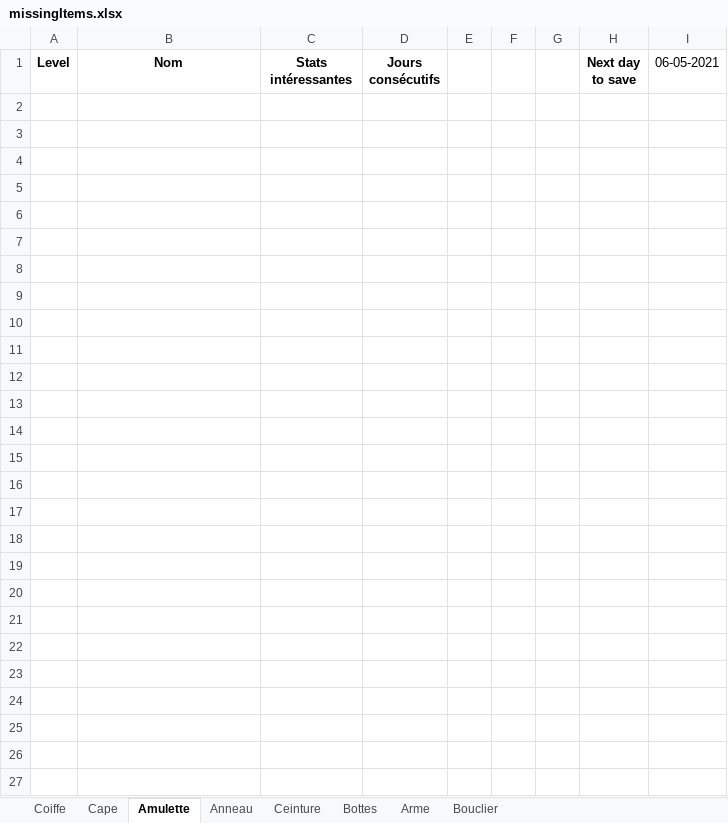
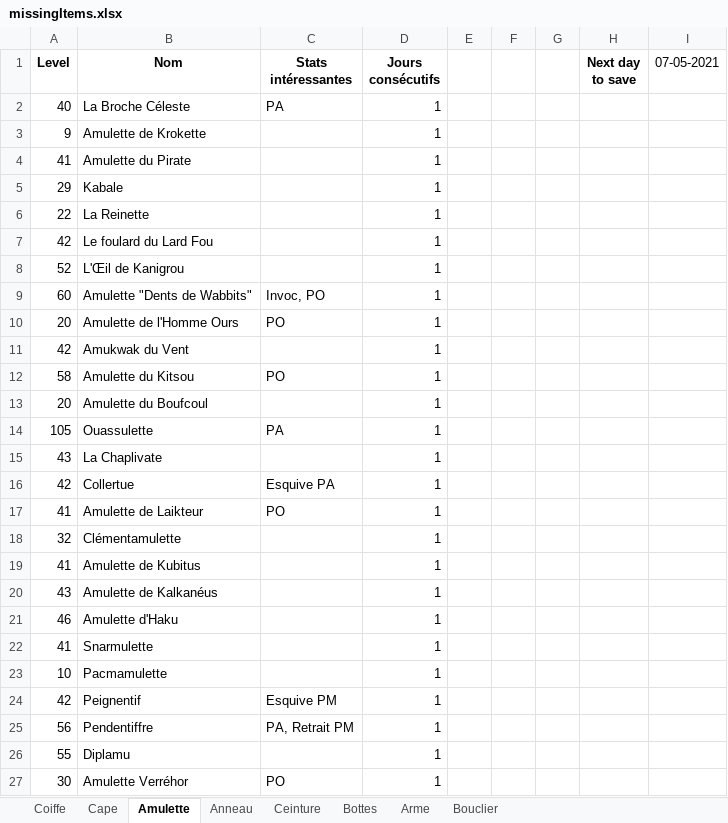
Before and after one commit to JustNao/DofusHelper, an Excel workbook: output/missingItems.xlsx, sheet Amulette, drawn as a sheet; values as stored, in another font and other column widths than the file's, no borders; the diff names each change by its address in the sheet, - before the commit and + after, or states it on an @@ line.

```diff
--- a/output/missingItems.xlsx (sheet Amulette)
+++ b/output/missingItems.xlsx (sheet Amulette)
-I1: 06-05-2021
+I1: 07-05-2021
+row 2: 40 | La Broche Céleste | PA | 1
+row 3: 9 | Amulette de Krokette |  | 1
+row 4: 41 | Amulette du Pirate |  | 1
+row 5: 29 | Kabale |  | 1
+row 6: 22 | La Reinette |  | 1
+row 7: 42 | Le foulard du Lard Fou |  | 1
+row 8: 52 | L'Œil de Kanigrou |  | 1
+row 9: 60 | Amulette "Dents de Wabbits" | Invoc, PO | 1
+row 10: 20 | Amulette de l'Homme Ours | PO | 1
+row 11: 42 | Amukwak du Vent |  | 1
+row 12: 58 | Amulette du Kitsou | PO | 1
+row 13: 20 | Amulette du Boufcoul |  | 1
+row 14: 105 | Ouassulette | PA | 1
+row 15: 43 | La Chaplivate |  | 1
+row 16: 42 | Collertue | Esquive PA | 1
+row 17: 41 | Amulette de Laikteur | PO | 1
+row 18: 32 | Clémentamulette |  | 1
+row 19: 41 | Amulette de Kubitus |  | 1
+row 20: 43 | Amulette de Kalkanéus |  | 1
+row 21: 46 | Amulette d'Haku |  | 1
+row 22: 41 | Snarmulette |  | 1
+row 23: 10 | Pacmamulette |  | 1
+row 24: 42 | Peignentif | Esquive PM | 1
+row 25: 56 | Pendentiffre | PA, Retrait PM | 1
+row 26: 55 | Diplamu |  | 1
+row 27: 30 | Amulette Verréhor | PO | 1
```
Also changed, not shown: sheet Arme, sheet Bottes, sheet Ceinture, sheet Anneau, sheet Cape, sheet Coiffe, 1 more sheet, 2 other files.
